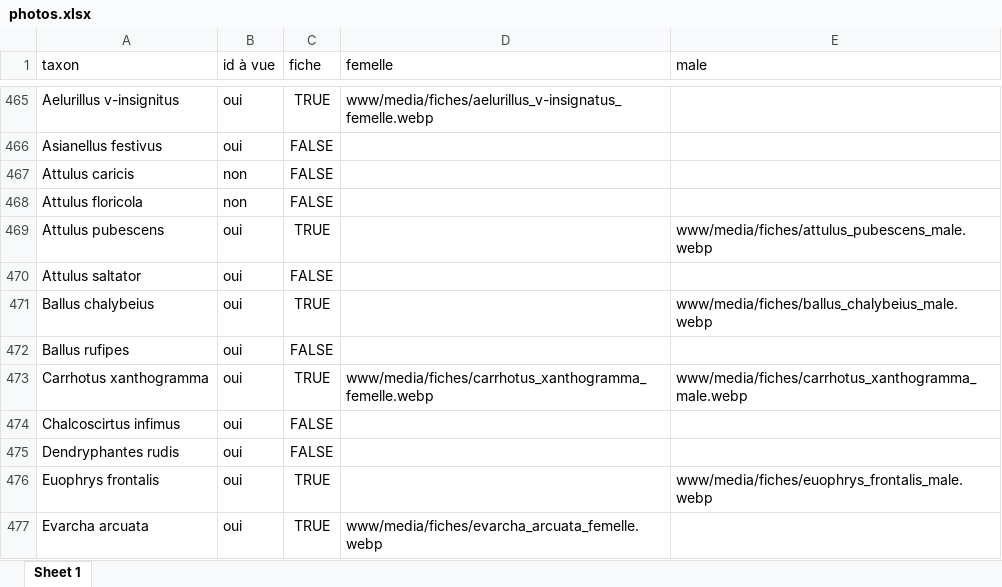
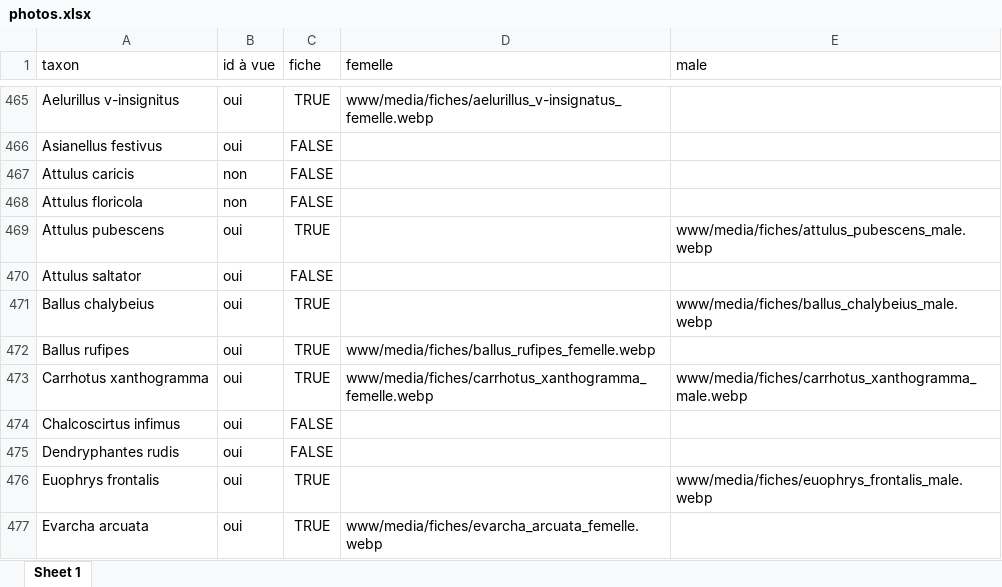
Before and after one commit to CedricMondy/araignees_idf, an Excel workbook: photos.xlsx, sheet Sheet 1, drawn as a sheet; only a part is shown, gaps mark what is left out; values as stored, in another font and other column widths than the file's, no borders; conditional formats and table styles not drawn; the diff names each change by its address in the sheet, - before the commit and + after, or states it on an @@ line.

Commit message:
ajoute Ballus rufipes femelle

```diff
--- a/photos.xlsx (sheet Sheet 1)
+++ b/photos.xlsx (sheet Sheet 1)
-C472 (fiche): FALSE
+C472 (fiche): TRUE
-D472 (femelle): (empty)
+D472 (femelle): www/media/fiches/ballus_rufipes_femelle.webp
```
Also changed, not shown: 1 other file.
